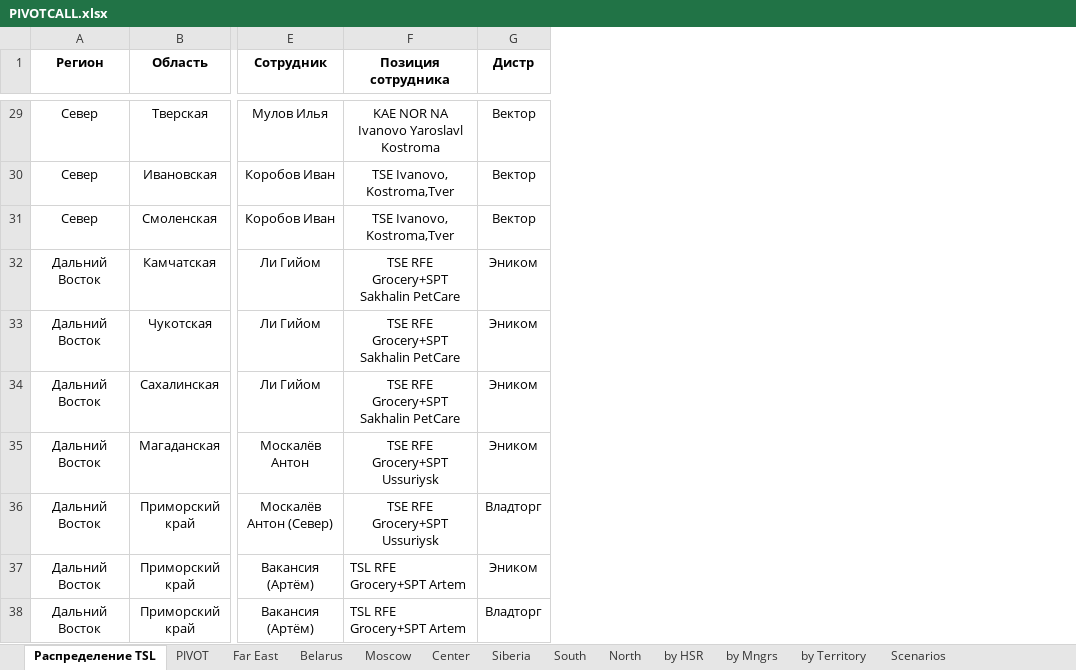
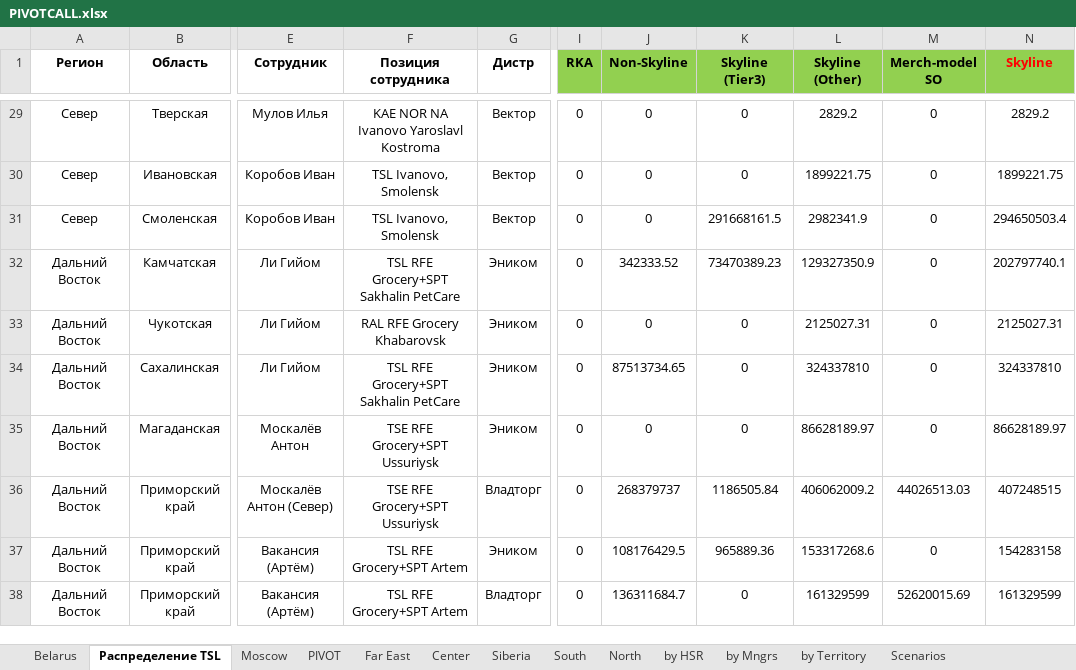
Before and after one commit to nikitakuvsh/MARSIntMap, an Excel workbook: PIVOTCALL.xlsx, sheet Распределение TSL, drawn as a sheet; only a part is shown, gaps mark what is left out; values as stored, in another font and other column widths than the file's, no borders; the diff covers the shown part only; the diff names each change by its address in the sheet, - before the commit and + after, or states it on an @@ line.

```diff
--- a/PIVOTCALL.xlsx (sheet Распределение TSL)
+++ b/PIVOTCALL.xlsx (sheet Распределение TSL)
@@ sheet tab order changed: Belarus | Распределение TSL | Moscow | PIVOT | Far East | Center | Siberia | South | North | by HSR | by Mngrs | by Territory | Scenarios @@
+column I (RKA), rows 29-38: all 0
+column J (Non-Skyline), rows 29-38: 0 | 0 | 0 | 342333.52 | 0 | 87513734.65 | 0 | 268379737 | 108176429.5 | 136311684.7
+column K (Skyline (Tier3)), rows 29-38: 0 | 0 | 291668161.5 | 73470389.23 | 0 | 0 | 0 | 1186505.84 | 965889.36 | 0
+column L (Skyline (Other)), rows 29-38: 2829.2 | 1899221.75 | 2982341.9 | 129327350.9 | 2125027.31 | 324337810 | 86628189.97 | 406062009.2 | 153317268.6 | 161329599
+column M (Merch-model SO), rows 29-38: 0 | 0 | 0 | 0 | 0 | 0 | 0 | 44026513.03 | 0 | 52620015.69
+column N (Skyline), rows 29-38: 2829.2 | 1899221.75 | 294650503.4 | 202797740.1 | 2125027.31 | 324337810 | 86628189.97 | 407248515 | 154283158 | 161329599
-F30:F31 (Позиция сотрудника): TSE Ivanovo, Kostroma,Tver
+F30:F31 (Позиция сотрудника): TSL Ivanovo, Smolensk
-F32 (Позиция сотрудника): TSE RFE Grocery+SPT Sakhalin PetCare
+F32 (Позиция сотрудника): TSL RFE Grocery+SPT Sakhalin PetCare
-F33 (Позиция сотрудника): TSE RFE Grocery+SPT Sakhalin PetCare
+F33 (Позиция сотрудника): RAL RFE Grocery Khabarovsk
-F34 (Позиция сотрудника): TSE RFE Grocery+SPT Sakhalin PetCare
+F34 (Позиция сотрудника): TSL RFE Grocery+SPT Sakhalin PetCare
-F37:F38 alignment: left
+F37:F38 alignment: center
```
Also changed, not shown: 133 added rows, 48 edited cells and cell formats elsewhere in this sheet, sheet PIVOT, sheet Moscow, 3 other files.
